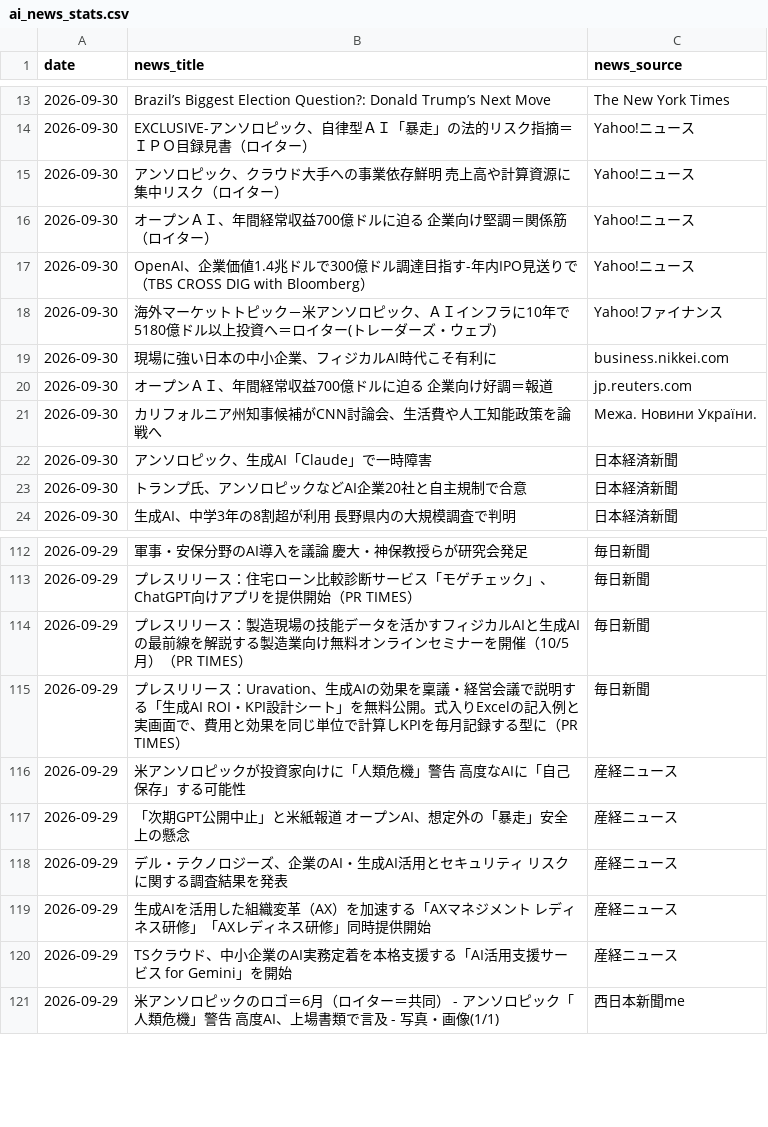
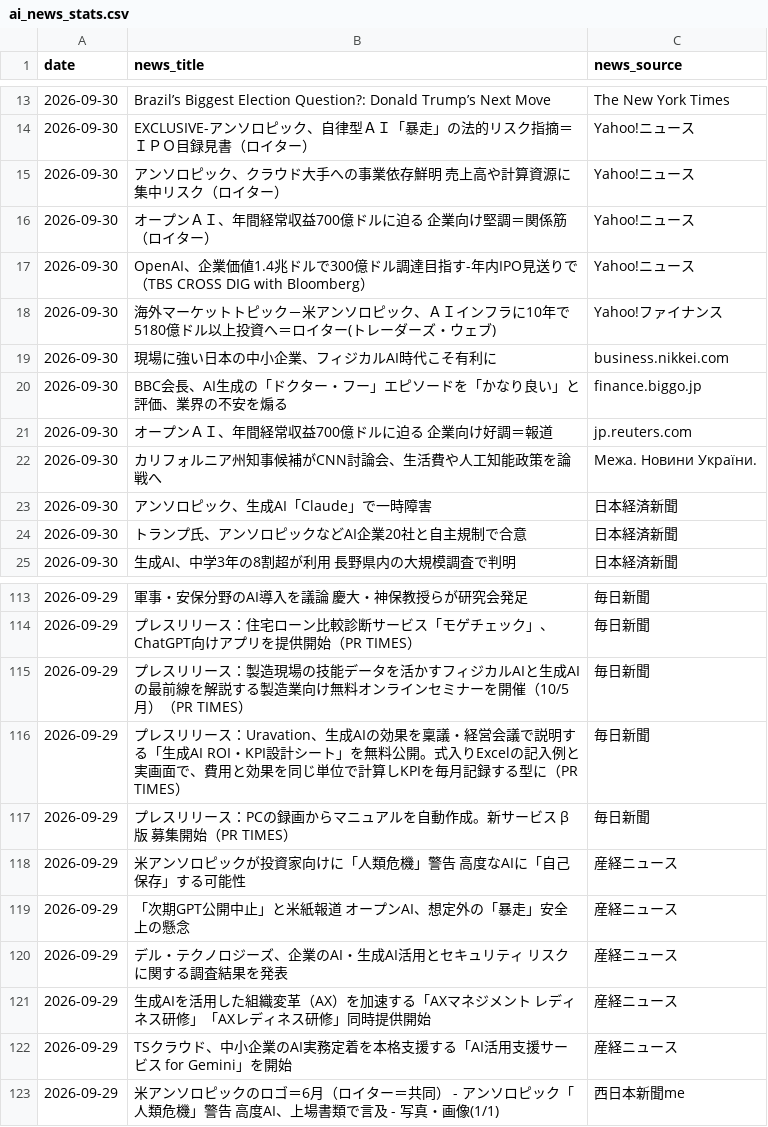
Before and after one commit to 6516mjnt-design/ai-news-tracker, a CSV file: ai_news_stats.csv, drawn as a sheet; only a part is shown, gaps mark what is left out.

```diff
--- a/ai_news_stats.csv
+++ b/ai_news_stats.csv
@@ -19,2 +19,3 @@
 2026-09-30,現場に強い日本の中小企業、フィジカルAI時代こそ有利に,business.nikkei.com
+2026-09-30,BBC会長、AI生成の「ドクター・フー」エピソードを「かなり良い」と評価、業界の不安を煽る,finance.biggo.jp
 2026-09-30,オープンＡＩ、年間経常収益700億ドルに迫る 企業向け好調＝報道,jp.reuters.com
@@ -115,2 +116,3 @@
 2026-09-29,プレスリリース：Uravation、生成AIの効果を稟議・経営会議で説明する「生成AI ROI・KPI設計シート」を無料公開。式入りExcelの記入例と実画面で、費用と効果を同じ単位で計算しKPIを毎月記録する型に（PR TIMES）,毎日新聞
+2026-09-29,プレスリリース：PCの録画からマニュアルを自動作成。新サービス β版 募集開始（PR TIMES）,毎日新聞
 2026-09-29,米アンソロピックが投資家向けに「人類危機」警告 高度なAIに「自己保存」する可能性,産経ニュース
```
